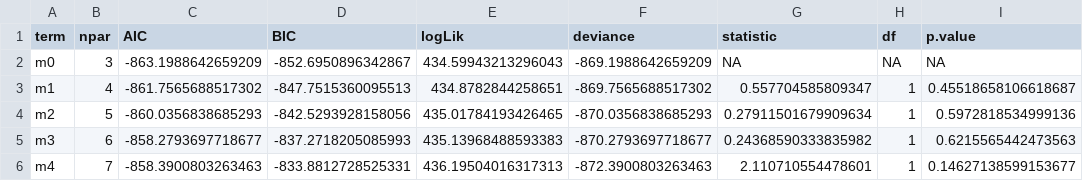
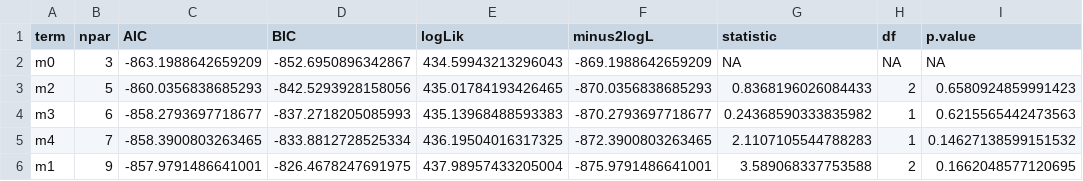
Before and after one commit to k-basinski/inharmonicity_modulation, a CSV file: results/csv/p3_lat_loglikelihood.csv, drawn as a sheet.

```diff
--- a/results/csv/p3_lat_loglikelihood.csv
+++ b/results/csv/p3_lat_loglikelihood.csv
@@ -1,6 +1,6 @@
-term,npar,AIC,BIC,logLik,deviance,statistic,df,p.value
+term,npar,AIC,BIC,logLik,minus2logL,statistic,df,p.value
 m0,3,-863.1988642659209,-852.6950896342867,434.59943213296043,-869.1988642659209,NA,NA,NA
-m1,4,-861.7565688517302,-847.7515360095513,434.8782844258651,-869.7565688517302,0.557704585809347,1,0.45518658106618687
-m2,5,-860.0356838685293,-842.5293928158056,435.01784193426465,-870.0356838685293,0.27911501679909634,1,0.5972818534999136
+m2,5,-860.0356838685293,-842.5293928158056,435.01784193426465,-870.0356838685293,0.8368196026084433,2,0.6580924859991423
 m3,6,-858.2793697718677,-837.2718205085993,435.13968488593383,-870.2793697718677,0.24368590333835982,1,0.6215565442473563
-m4,7,-858.3900803263463,-833.8812728525331,436.19504016317313,-872.3900803263463,2.110710554478601,1,0.14627138599153677
+m4,7,-858.3900803263465,-833.8812728525334,436.19504016317325,-872.3900803263465,2.1107105544788283,1,0.14627138599151532
+m1,9,-857.9791486641001,-826.4678247691975,437.98957433205004,-875.9791486641001,3.589068337753588,2,0.1662048577120695
```
Also changed, not shown: results/csv/mmn_amp_loglikelihood.csv, results/csv/mmn_lat_loglikelihood.csv, 26 other files.
